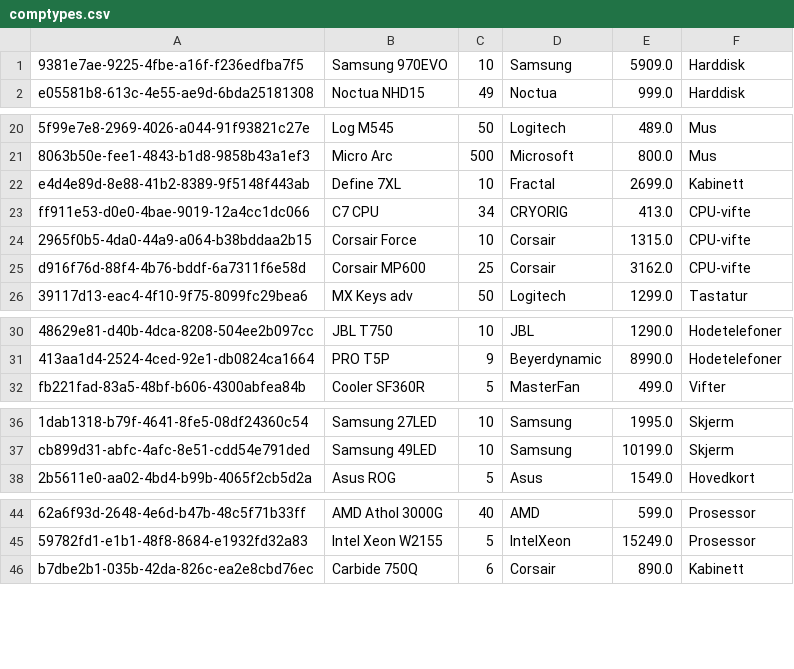
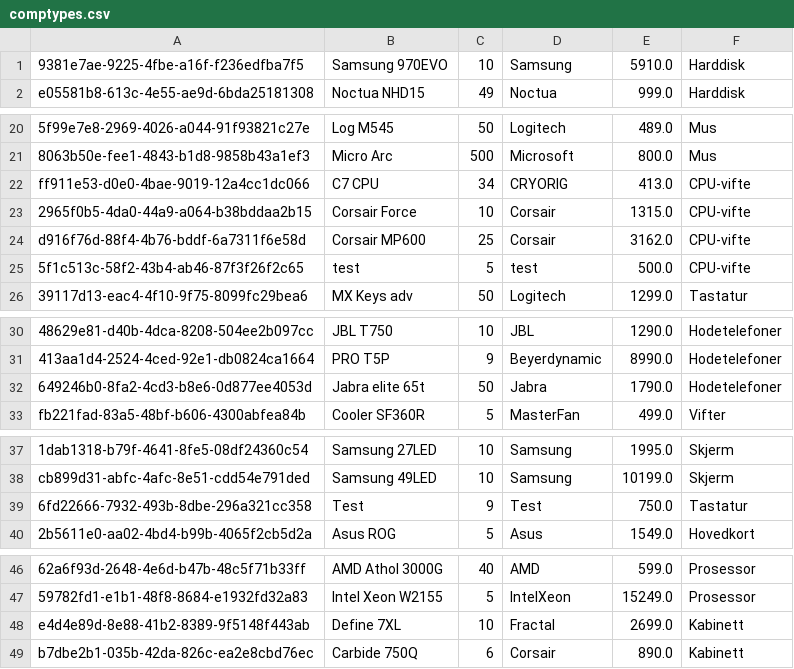
Before and after one commit to michaelekornrud/Semesteroppgave, a CSV file: out/production/Semesteroppg/Data/comptypes.csv, drawn as a sheet; only a part is shown, gaps mark what is left out; the diff names each change by its address in the sheet, - before the commit and + after, or states it on an @@ line.

```diff
--- a/out/production/Semesteroppg/Data/comptypes.csv
+++ b/out/production/Semesteroppg/Data/comptypes.csv
-E1: 5909.0
+E1: 5910.0
+row 25: 5f1c513c-58f2-43b4-ab46-87f3f26f2c65 | test | 5 | test | 500.0 | CPU-vifte
+row 32: 649246b0-8fa2-4cd3-b8e6-0d877ee4053d | Jabra elite 65t | 50 | Jabra | 1790.0 | Hodetelefoner
+row 39: 6fd22666-7932-493b-8dbe-296a321cc358 | Test | 9 | Test | 750.0 | Tastatur
@@ row 22 moved to row 48: e4d4e89d-8e88-41b2-8389-9f5148f443ab @@
```
Also changed, not shown: Semesteroppg/src/Data/comptypes.csv, 8 other files.
